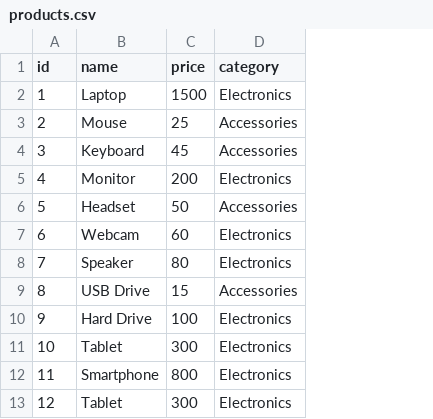
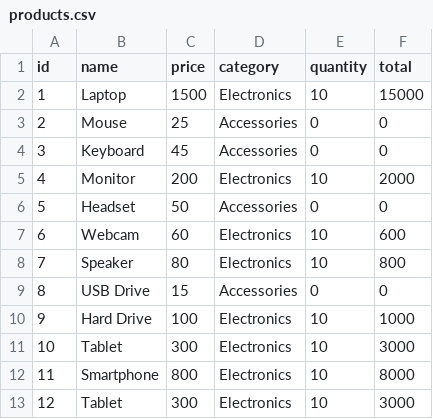
Before and after one commit to minhhquann88/Study_Automation_Dev, a CSV file: Phase 1/Week 2/data/products.csv, drawn as a sheet; the diff names each change by its address in the sheet, - before the commit and + after, or states it on an @@ line.

```diff
--- a/Phase 1/Week 2/data/products.csv
+++ b/Phase 1/Week 2/data/products.csv
+column E (quantity), rows 2-13: 10 | 0 | 0 | 10 | 0 | 10 | 10 | 0 | 10 | 10 | 10 | 10
+column F (total), rows 2-13: 15000 | 0 | 0 | 2000 | 0 | 600 | 800 | 0 | 1000 | 3000 | 8000 | 3000
```
Also changed, not shown: 28 other files.
